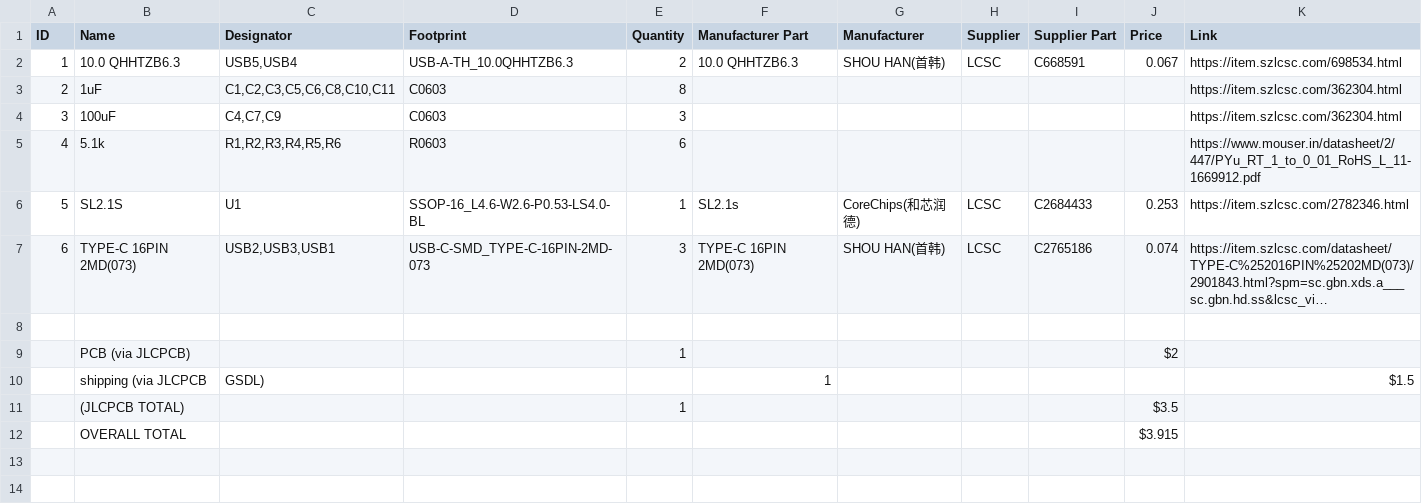
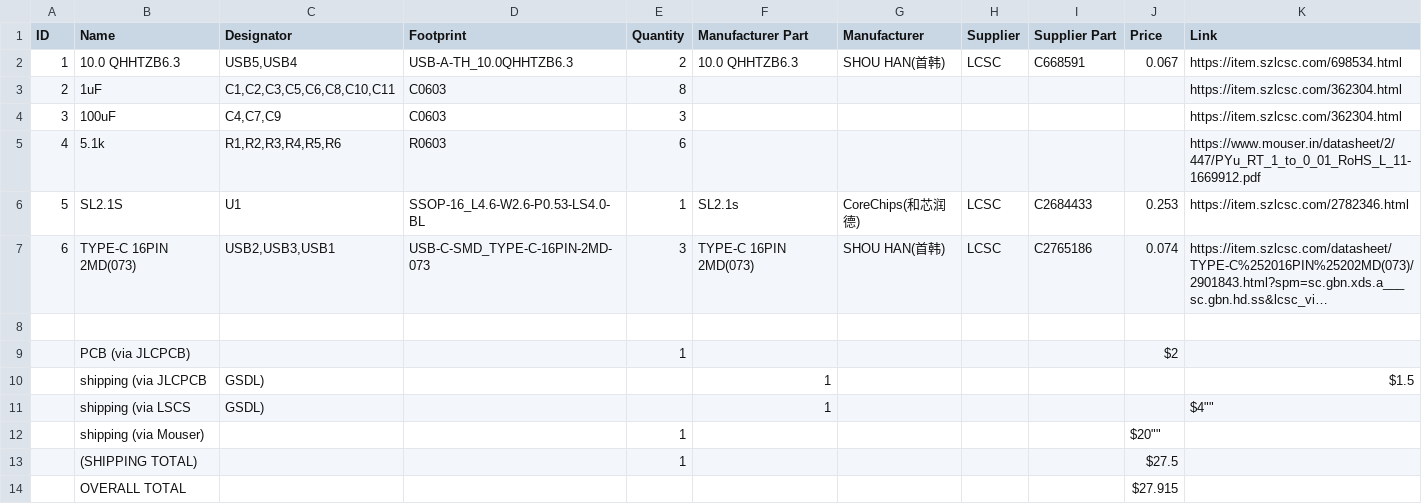
Before and after one commit to onlyth3best/usb-hub, a CSV file: BOM.csv, drawn as a sheet; long unchanged cells end in ….

Commit message:
Update BOM.csv

```diff
--- a/BOM.csv
+++ b/BOM.csv
@@ -10,3 +10,5 @@ ID,Name,Designator,Footprint,Quantity,Manufacturer Part,Manufacturer,Supplier,Su
 "",shipping (via JLCPCB, GSDL),"","",1,"","","","",$1.5,""
-"",(JLCPCB TOTAL),"","",1,"","","","",$3.5,""
-"",OVERALL TOTAL,"","","","","","","",$3.915,""
+"",shipping (via LSCS, GSDL),"","",1,"","","","",$4""
+"",shipping (via Mouser),"","",1,"","","","",$20""
+"",(SHIPPING TOTAL),"","",1,"","","","",$27.5,""
+"",OVERALL TOTAL,"","","","","","","",$27.915,""
```
